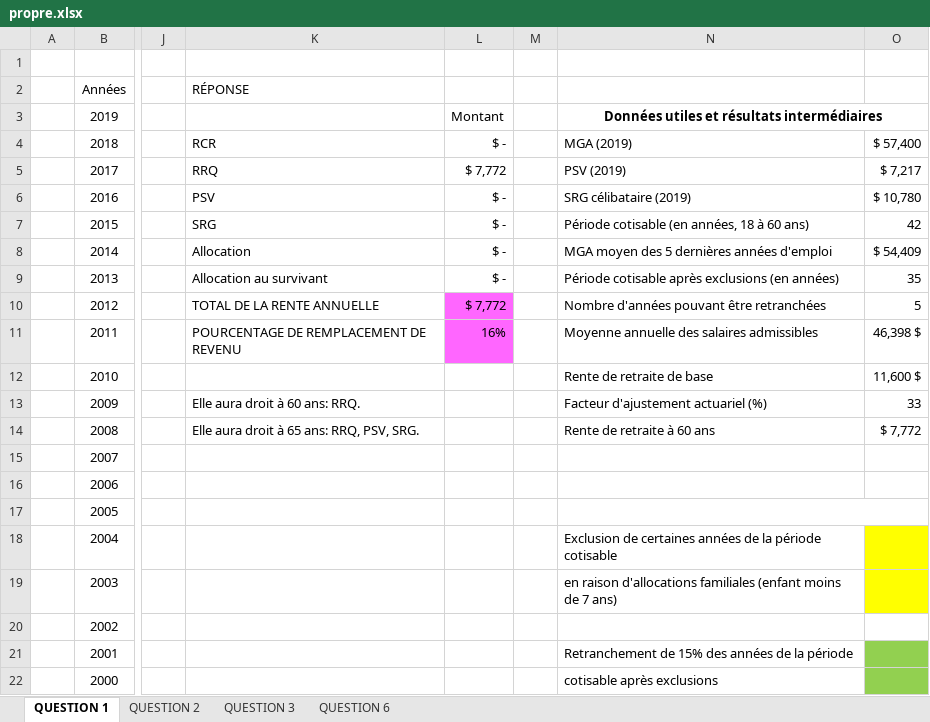
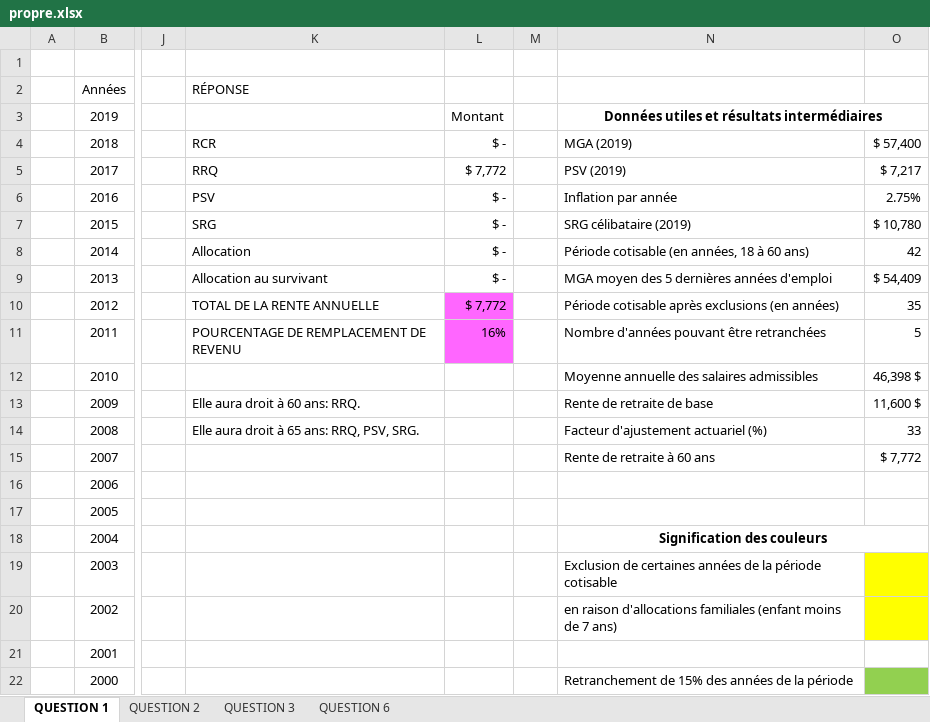
Before and after one commit to Thomas-17/ATCR-TP2, an Excel workbook: propre.xlsx, sheet QUESTION 1, drawn as a sheet; only a part is shown, gaps mark what is left out; values as stored, in another font and other column widths than the file's, no borders; the diff covers the shown part only; the diff names each change by its address in the sheet, - before the commit and + after, or states it on an @@ line.

Commit message:
question 1,2,3

```diff
--- a/propre.xlsx (sheet QUESTION 1)
+++ b/propre.xlsx (sheet QUESTION 1)
-N6: SRG célibataire (2019)
+N6: Inflation par année
-O6: $ 10,780
+O6: 2.75%
-N7: Période cotisable (en années, 18 à 60 ans)
+N7: SRG célibataire (2019)
-O7: 42
+O7: $ 10,780
-N8: MGA moyen des 5 dernières années d'emploi
+N8: Période cotisable (en années, 18 à 60 ans)
-O8: $ 54,409
+O8: 42
-N9: Période cotisable après exclusions (en années)
+N9: MGA moyen des 5 dernières années d'emploi
-O9: 35
+O9: $ 54,409
-N10: Nombre d'années pouvant être retranchées
+N10: Période cotisable après exclusions (en années)
-O10: 5
+O10: 35
-N11: Moyenne annuelle des salaires admissibles
+N11: Nombre d'années pouvant être retranchées
-O11: 46,398 $
+O11: 5
-N12: Rente de retraite de base
+N12: Moyenne annuelle des salaires admissibles
-O12: 11,600 $
+O12: 46,398 $
-N13: Facteur d'ajustement actuariel (%)
+N13: Rente de retraite de base
-O13: 33
+O13: 11,600 $
-N14: Rente de retraite à 60 ans
+N14: Facteur d'ajustement actuariel (%)
-O14: $ 7,772
+O14: 33
-N15: (empty)
+N15: Rente de retraite à 60 ans
-O15: (empty)
+O15: $ 7,772
-N17:O17 merged
-N18: Exclusion de certaines années de la période cotisable
+N18: Signification des couleurs
@@ N18 bold: off → on, alignment: left → center @@
+N18:O18 merged
-O18 fill: #FFFF00
+O18 fill: none
-N19: en raison d'allocations familiales (enfant moins de 7 ans)
+N19: Exclusion de certaines années de la période cotisable
-N20: (empty)
+N20: en raison d'allocations familiales (enfant moins de 7 ans)
-O20 fill: none
+O20 fill: #FFFF00
-N21: Retranchement de 15% des années de la période
+N21: (empty)
-O21 fill: #92D050
+O21 fill: none
-N22: cotisable après exclusions
+N22: Retranchement de 15% des années de la période
```
Also changed, not shown: 5 edited cells and cell formats elsewhere in this sheet, sheet QUESTION 3, sheet QUESTION 2, formulas that keep their value.
